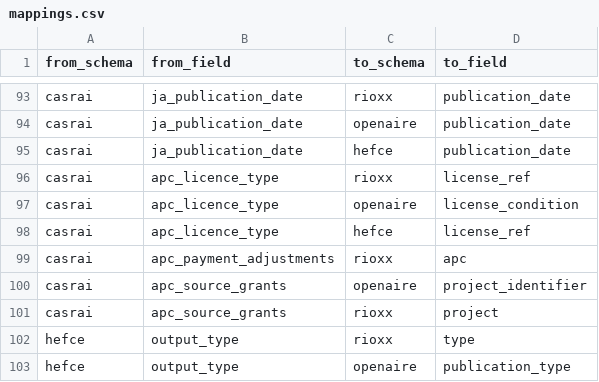
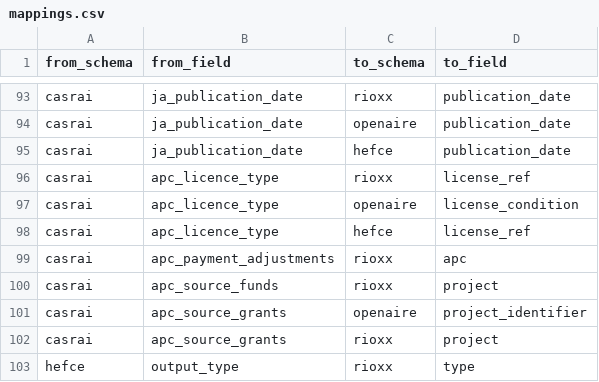
Before and after one commit to jisc-services/Metadata-Standards-Mapping, a CSV file: data/mappings.csv, drawn as a sheet; only a part is shown, gaps mark what is left out; the shorter side is filled out with more unchanged rows.

Commit message:
Add mapping apc_source_funds -> rioxx-project

```diff
--- a/data/mappings.csv
+++ b/data/mappings.csv
@@ -99,2 +99,3 @@ casrai,apc_licence_type,hefce,license_ref
 casrai,apc_payment_adjustments,rioxx,apc
+casrai,apc_source_funds,rioxx,project
 casrai,apc_source_grants,openaire,project_identifier
```
